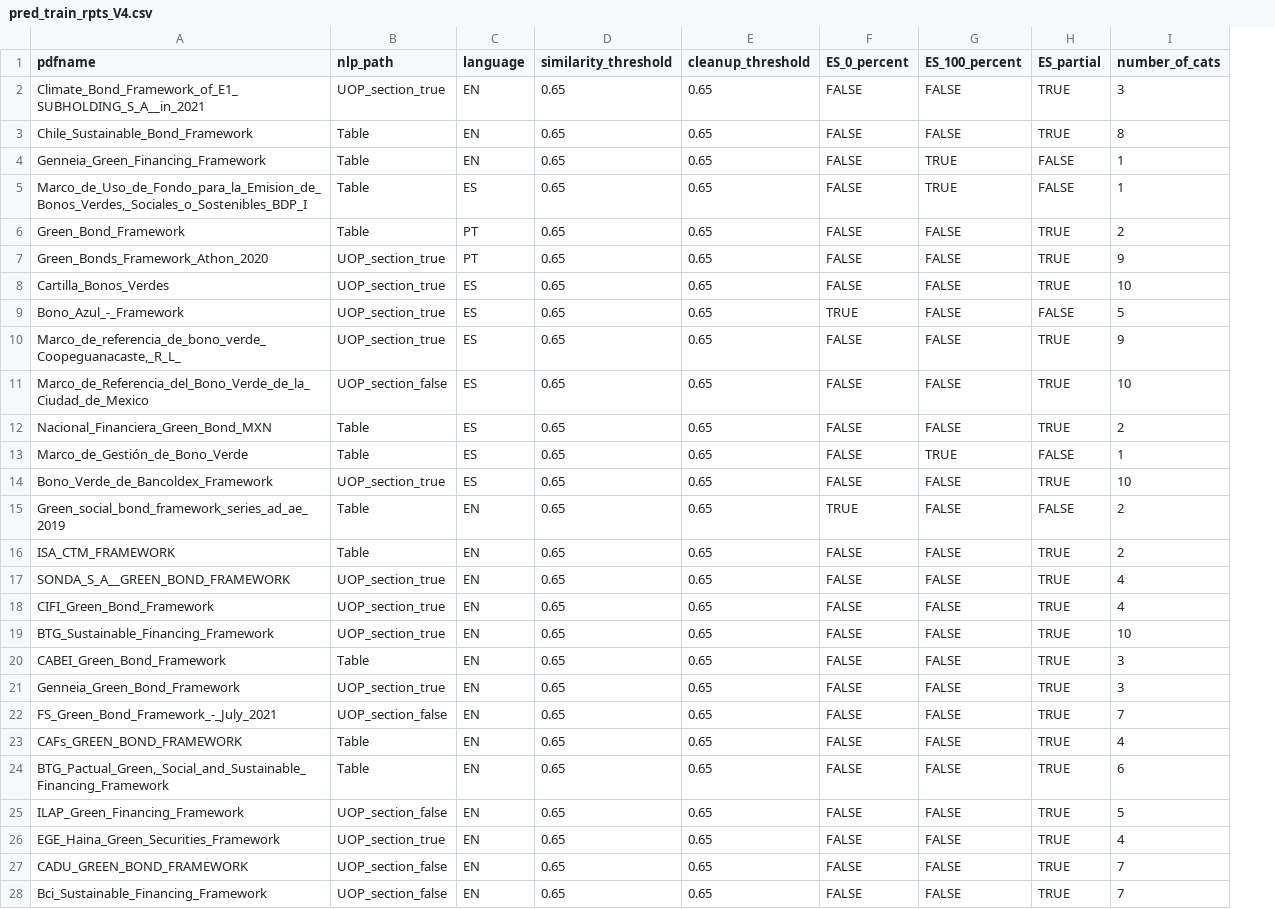
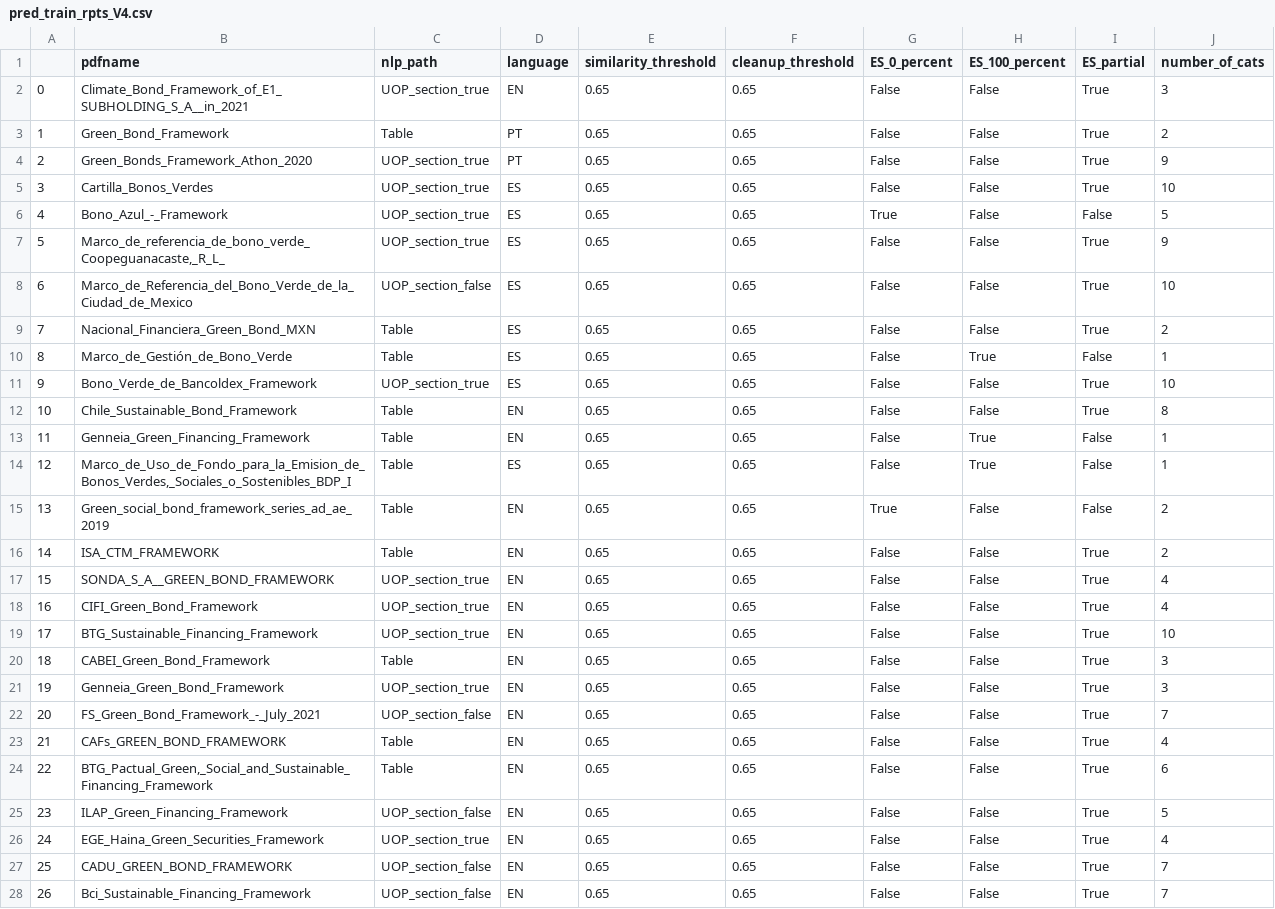
Before and after one commit to emw9805-notabot/ADSCert_project_Watson, a CSV file: Output_DataFrames/pred_train_rpts_V4.csv, drawn as a sheet; only a part is shown; removed rows and columns are numbered as before the commit, all else as after; the diff covers the shown part only; the diff names each change by its address in the sheet, - before the commit and + after, or states it on an @@ line.

```diff
--- a/Output_DataFrames/pred_train_rpts_V4.csv
+++ b/Output_DataFrames/pred_train_rpts_V4.csv
+column A, rows 2-11: 0 | 1 | 2 | 3 | 4 | 5 | 6 | 7 | 8 | 9; rows 15-28: 13 | 14 | 15 | 16 | 17 | 18 | 19 | 20 | 21 | 22 | 23 | 24 | 25 | 26
-G2 (ES_0_percent): FALSE
+G2 (ES_0_percent): False
-H2 (ES_100_percent): FALSE
+H2 (ES_100_percent): False
-I2 (ES_partial): TRUE
+I2 (ES_partial): True
-row 3: Chile_Sustainable_Bond_Framework | Table | EN | 0.65 | 0.65 | FALSE | FALSE | TRUE | 8
-row 4: Genneia_Green_Financing_Framework | Table | EN | 0.65 | 0.65 | FALSE | TRUE | FALSE | 1
-row 5: Marco_de_Uso_de_Fondo_para_la_Emision_de_Bonos_Verdes,_Sociales_o_Sostenibles_BDP_I | Table | ES | 0.65 | 0.65 | FALSE | TRUE | FALSE | 1
-G3:G5 (ES_0_percent): FALSE
+G3:G5 (ES_0_percent): False
-H3:H9 (ES_100_percent): FALSE
+H3:H9 (ES_100_percent): False
-I3:I5 (ES_partial): TRUE
+I3:I5 (ES_partial): True
-G6 (ES_0_percent): TRUE
+G6 (ES_0_percent): True
-I6 (ES_partial): FALSE
+I6 (ES_partial): False
-G7:G11 (ES_0_percent): FALSE
+G7:G11 (ES_0_percent): False
-I7:I9 (ES_partial): TRUE
+I7:I9 (ES_partial): True
-H10 (ES_100_percent): TRUE
+H10 (ES_100_percent): True
-I10 (ES_partial): FALSE
+I10 (ES_partial): False
-H11 (ES_100_percent): FALSE
+H11 (ES_100_percent): False
-I11 (ES_partial): TRUE
+I11 (ES_partial): True
+row 12: 10 | Chile_Sustainable_Bond_Framework | Table | EN | 0.65 | 0.65 | False | False | True | 8
+row 13: 11 | Genneia_Green_Financing_Framework | Table | EN | 0.65 | 0.65 | False | True | False | 1
+row 14: 12 | Marco_de_Uso_de_Fondo_para_la_Emision_de_Bonos_Verdes,_Sociales_o_Sostenibles_BDP_I | Table | ES | 0.65 | 0.65 | False | True | False | 1
-G15 (ES_0_percent): TRUE
+G15 (ES_0_percent): True
-H15:H28 (ES_100_percent): FALSE
+H15:H28 (ES_100_percent): False
-I15 (ES_partial): FALSE
+I15 (ES_partial): False
-G16:G28 (ES_0_percent): FALSE
+G16:G28 (ES_0_percent): False
-I16:I28 (ES_partial): TRUE
+I16:I28 (ES_partial): True
```
Also changed, not shown: 21 edited cells elsewhere in this file, Output_DataFrames/UOP_Words_csv_V4.csv, Output_DataFrames/UOP_csv_V4.csv, 4 other files.
